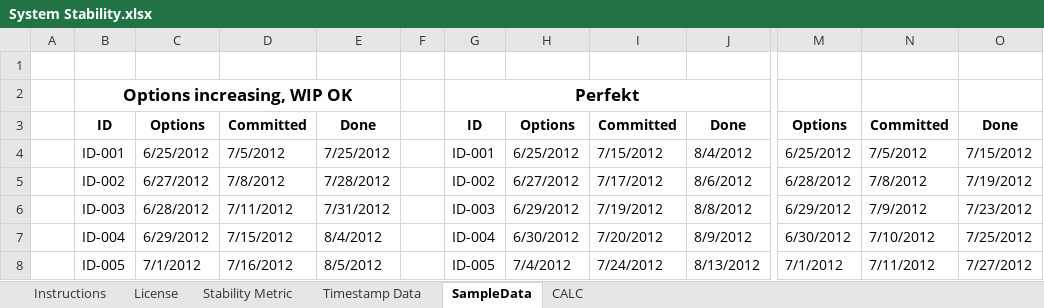
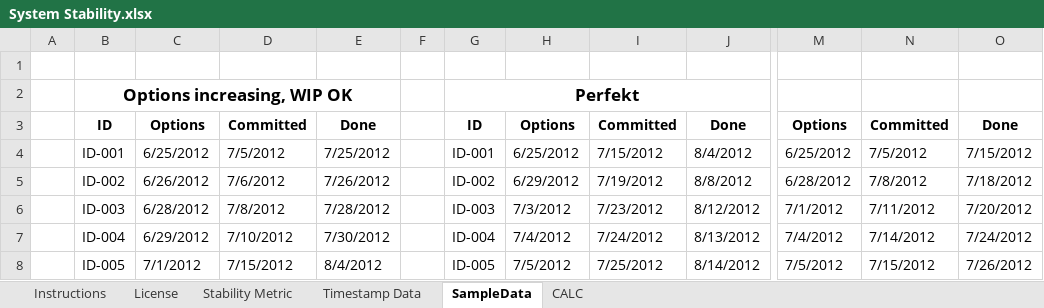
Before and after one commit to klausleopold/LEANres, an Excel workbook: System Stability.xlsx, sheet SampleData, drawn as a sheet; only a part is shown, gaps mark what is left out; values as stored, in another font and other column widths than the file's, no borders; table styles not drawn; the diff covers the shown part only; the diff names each change by its address in the sheet, - before the commit and + after, or states it on an @@ line.

```diff
--- a/System Stability.xlsx (sheet SampleData)
+++ b/System Stability.xlsx (sheet SampleData)
-C5: 6/27/2012
+C5: 6/26/2012
-D5: 7/8/2012
+D5: 7/6/2012
-E5: 7/28/2012
+E5: 7/26/2012
-H5: 6/27/2012
+H5: 6/29/2012
-I5: 7/17/2012
+I5: 7/19/2012
-J5: 8/6/2012
+J5: 8/8/2012
-O5: 7/19/2012
+O5: 7/18/2012
-D6: 7/11/2012
+D6: 7/8/2012
-E6: 7/31/2012
+E6: 7/28/2012
-H6: 6/29/2012
+H6: 7/3/2012
-I6: 7/19/2012
+I6: 7/23/2012
-J6: 8/8/2012
+J6: 8/12/2012
-M6: 6/29/2012
+M6: 7/1/2012
-N6: 7/9/2012
+N6: 7/11/2012
-O6: 7/23/2012
+O6: 7/20/2012
-D7: 7/15/2012
+D7: 7/10/2012
-E7: 8/4/2012
+E7: 7/30/2012
-H7: 6/30/2012
+H7: 7/4/2012
-I7: 7/20/2012
+I7: 7/24/2012
-J7: 8/9/2012
+J7: 8/13/2012
-M7: 6/30/2012
+M7: 7/4/2012
-N7: 7/10/2012
+N7: 7/14/2012
-O7: 7/25/2012
+O7: 7/24/2012
-D8: 7/16/2012
+D8: 7/15/2012
-E8: 8/5/2012
+E8: 8/4/2012
-H8: 7/4/2012
+H8: 7/5/2012
-I8: 7/24/2012
+I8: 7/25/2012
-J8: 8/13/2012
+J8: 8/14/2012
-M8: 7/1/2012
+M8: 7/5/2012
-N8: 7/11/2012
+N8: 7/15/2012
-O8: 7/27/2012
+O8: 7/26/2012
```
Also changed, not shown: 854 edited cells elsewhere in this sheet, sheet Timestamp Data, sheet CALC, charts or pictures.
